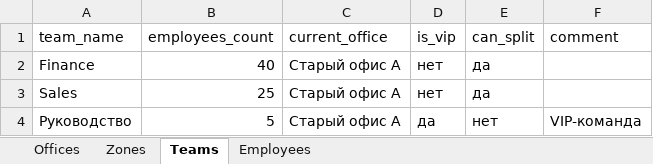
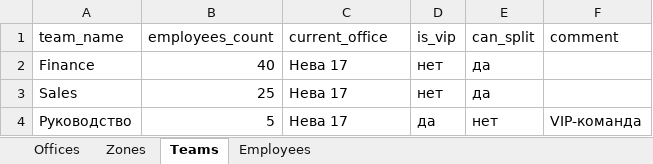
Before and after one commit to Marabars/employee-seating-dashboard, an Excel workbook: employee-seating-dashboard/sample-data.xlsx, sheet Teams, drawn as a sheet; values as stored, in another font and other column widths than the file's, no borders; the diff names each change by its address in the sheet, - before the commit and + after, or states it on an @@ line.

Commit message:
feat: AS IS/TO BE offices, 4-KPI bar, places balance, money mode, collapsible zones+team boxes, units; update Excel template (phase + money) and sample

```diff
--- a/employee-seating-dashboard/sample-data.xlsx (sheet Teams)
+++ b/employee-seating-dashboard/sample-data.xlsx (sheet Teams)
-C2:C4 (current_office): Старый офис A
+C2:C4 (current_office): Нева 17
```
Also changed, not shown: sheet Offices, sheet Employees, sheet Zones, 18 other files.
